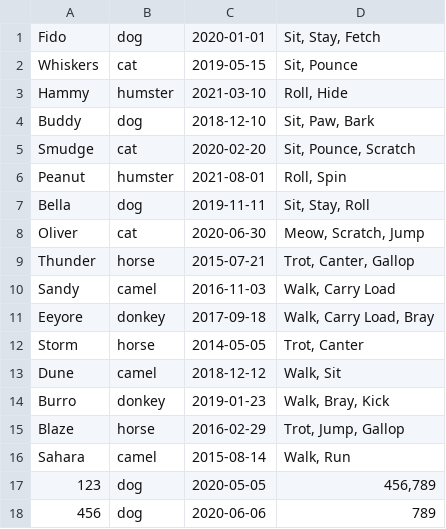
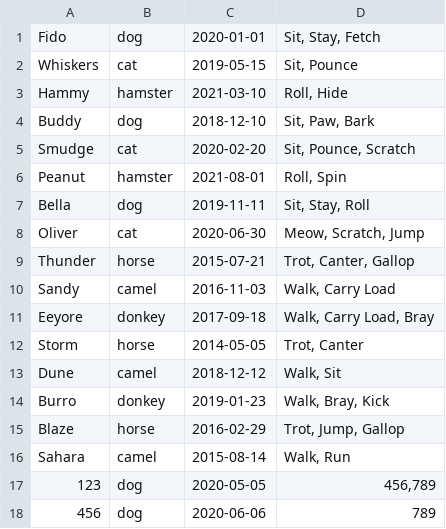
Before and after one commit to PeshkovDmitry/Homework20231223, a CSV file: Animals (copy).csv, drawn as a sheet.

```diff
--- a/Animals (copy).csv
+++ b/Animals (copy).csv
@@ -2,6 +2,6 @@ Fido;dog;2020-01-01;Sit, Stay, Fetch;
 Whiskers;cat;2019-05-15;Sit, Pounce;
-Hammy;humster;2021-03-10;Roll, Hide;
+Hammy;hamster;2021-03-10;Roll, Hide;
 Buddy;dog;2018-12-10;Sit, Paw, Bark;
 Smudge;cat;2020-02-20;Sit, Pounce, Scratch;
-Peanut;humster;2021-08-01;Roll, Spin;
+Peanut;hamster;2021-08-01;Roll, Spin;
 Bella;dog;2019-11-11;Sit, Stay, Roll;
```
Also changed, not shown: 10 other files.
